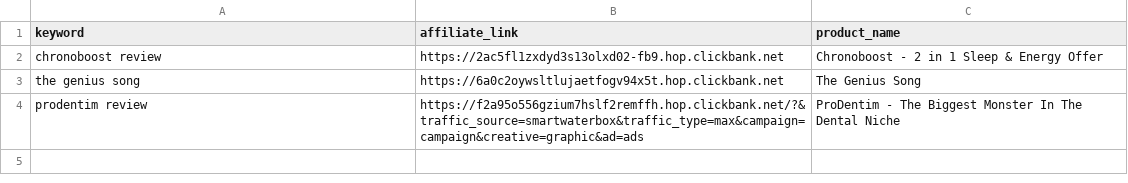
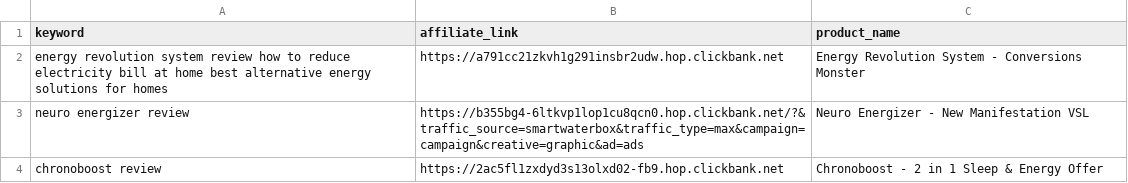
Before and after one commit to startknowledge/ultra-static-seo-engine, a CSV file: money-keywords.csv, drawn as a sheet; removed rows and columns are numbered as before the commit, all else as after; the diff names each change by its address in the sheet, - before the commit and + after, or states it on an @@ line.

Commit message:
🚀 update [skip ci]

```diff
--- a/money-keywords.csv
+++ b/money-keywords.csv
+row 2: energy revolution system review how to reduce electricity bill at home best alternative energy solutions for homes | https://a791cc21zkvh1g291insbr2udw.hop.clickbank.net | Energy Revolution System - Conversions Monster
+row 3: neuro energizer review | https://b355bg4-6ltkvp1lop1cu8qcn0.hop.clickbank.net/?&traffic_source=smartwaterbox&traffic_type=max&campaign=campaign&creative=graphic&ad=ads | Neuro Energizer - New Manifestation VSL
-row 3: the genius song | https://6a0c2oywsltlujaetfogv94x5t.hop.clickbank.net | The Genius Song
-row 4: prodentim review | https://f2a95o556gzium7hslf2remffh.hop.clickbank.net/?&traffic_source=smartwaterbox&traffic_type=max&campaign=campaign&creative=graphic&ad=ads | ProDentim - The Biggest Monster In The Dental Niche
```
